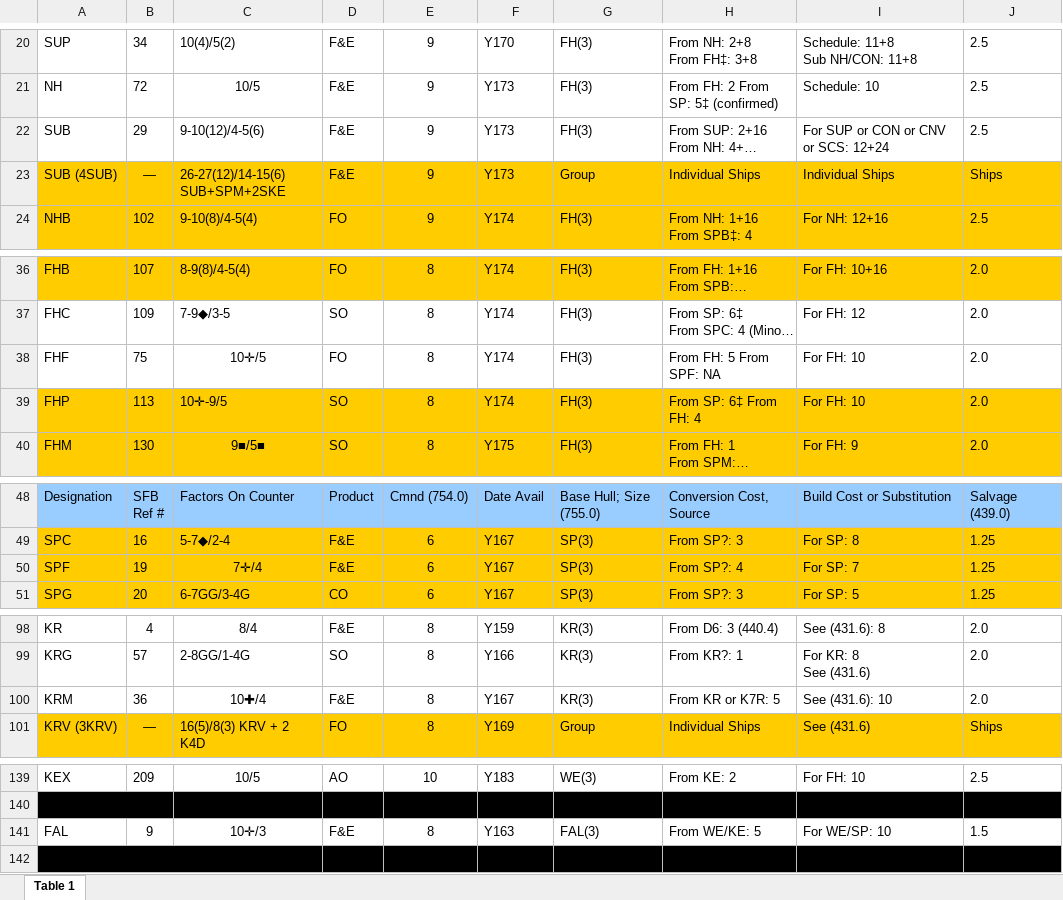
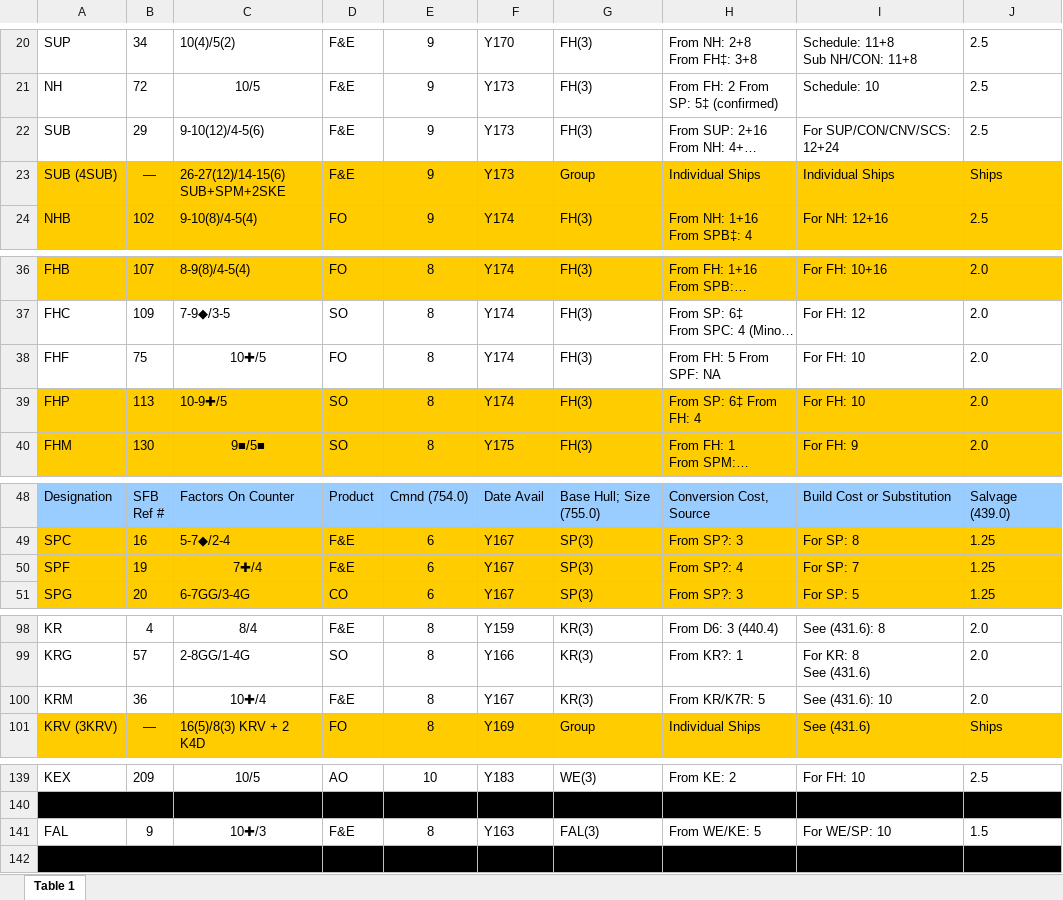
Before and after one commit to tzlaine/swig_test, an Excel workbook: sits/msit_rom.xlsx, sheet Table 1, drawn as a sheet; only a part is shown, gaps mark what is left out; long unchanged cells end in …; values as stored, in another font and other column widths than the file's, no borders; the diff names each change by its address in the sheet, - before the commit and + after, or states it on an @@ line.

```diff
--- a/sits/msit_rom.xlsx (sheet Table 1)
+++ b/sits/msit_rom.xlsx (sheet Table 1)
-I22: For SUP or CON or CNV or SCS: 12+24
+I22: For SUP/CON/CNV/SCS: 12+24
-C38: 10✛/5
+C38: 10✚/5
-C39: 10✛-9/5
+C39: 10-9✚/5
-C50: 7✛/4
+C50: 7✚/4
-H100: From KR or K7R: 5
+H100: From KR/K7R: 5
-C141: 10✛/3
+C141: 10✚/3
```
Also changed, not shown: sits/msit_gorns.xlsx, sits/msit_klingon.xlsx, 9 other files.
